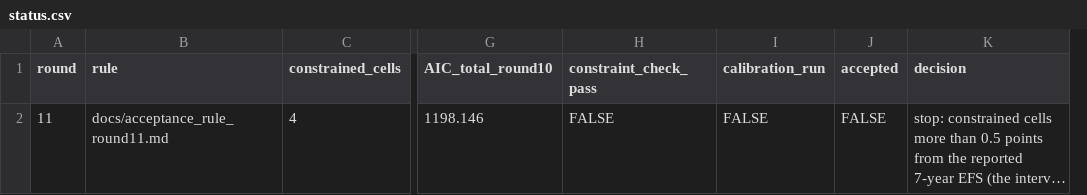
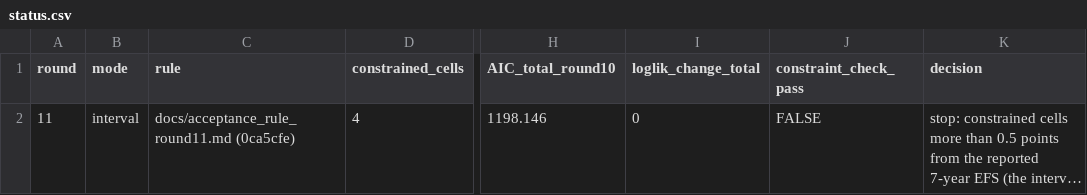
Before and after one commit to akehara1001/exercise_cea, a CSV file: output/phase1/round11/status.csv, drawn as a sheet; only a part is shown, gaps mark what is left out; long unchanged cells end in …; removed rows and columns are numbered as before the commit, all else as after; the diff names each change by its address in the sheet, - before the commit and + after, or states it on an @@ line.

```diff
--- a/output/phase1/round11/status.csv
+++ b/output/phase1/round11/status.csv
+column B (mode), row 2: interval
+column I (loglik_change_total), row 2: 0
-column I (calibration_run), row 2: FALSE
-column J (accepted), row 2: FALSE
-C2 (rule): docs/acceptance_rule_round11.md
+C2 (rule): docs/acceptance_rule_round11.md (0ca5cfe)
```
Also changed, not shown: output/phase1/round11/cells.csv, output/phase1/round11/comparison_hr.csv, 50 other files.
